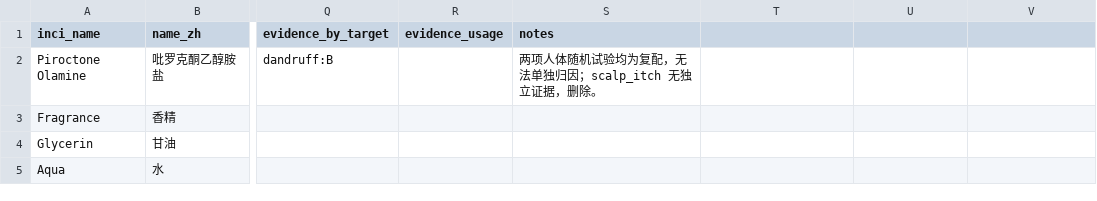
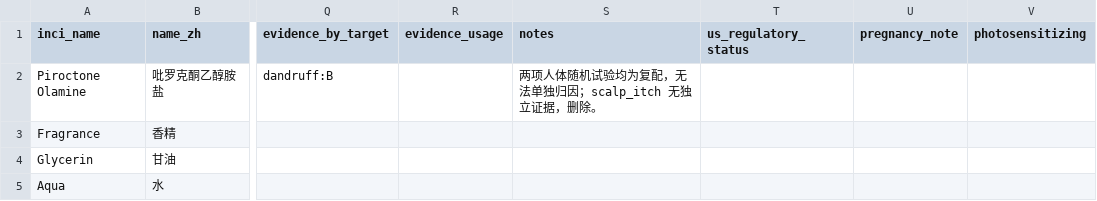
Before and after one commit to sprite2140-art/skincare, a CSV file: data/ingredients.csv, drawn as a sheet; only a part is shown, gaps mark what is left out; the diff names each change by its address in the sheet, - before the commit and + after, or states it on an @@ line.

```diff
--- a/data/ingredients.csv
+++ b/data/ingredients.csv
-T1: (empty)
+T1: us_regulatory_status
-U1: (empty)
+U1: pregnancy_note
-V1: (empty)
+V1: photosensitizing
```
Also changed, not shown: 13 other files.
